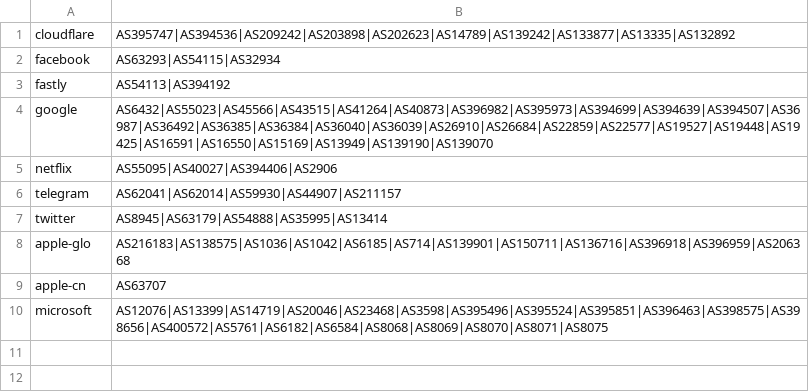
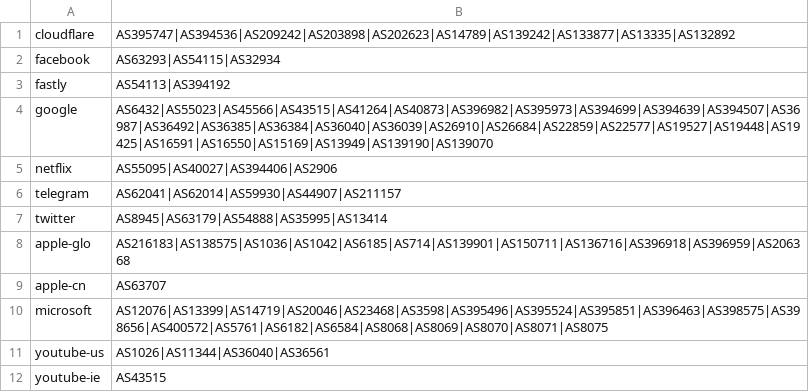
Before and after one commit to Wanderingkang/geoip, a CSV file: asn.csv, drawn as a sheet.

Commit message:
Update asn.csv

```diff
--- a/asn.csv
+++ b/asn.csv
@@ -10 +10,3 @@ apple-cn,AS63707
 microsoft,AS12076|AS13399|AS14719|AS20046|AS23468|AS3598|AS395496|AS395524|AS395851|AS396463|AS398575|AS398656|AS400572|AS5761|AS6182|AS6584|AS8068|AS8069|AS8070|AS8071|AS8075
+youtube-us,AS1026|AS11344|AS36040|AS36561
+youtube-ie,AS43515
```
